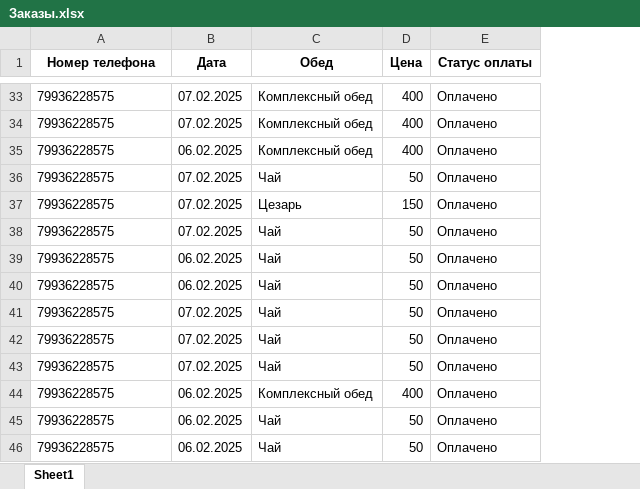
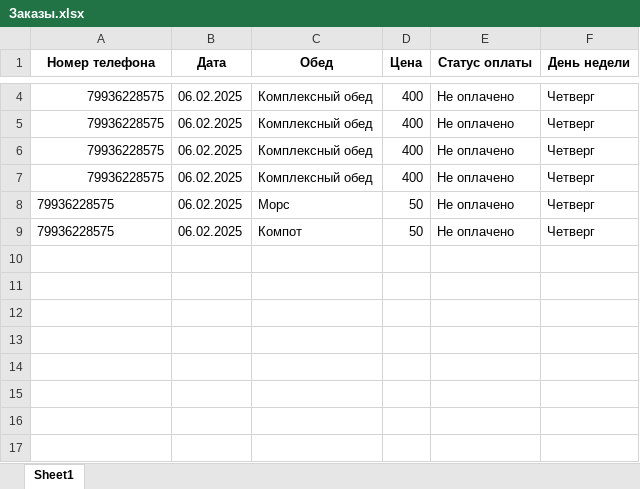
Before and after one commit to Sukhoi-Triplexx/main, an Excel workbook: Заказы.xlsx, sheet Sheet1, drawn as a sheet; only a part is shown, gaps mark what is left out; values as stored, in another font and other column widths than the file's, no borders; removed rows and columns are numbered as before the commit, all else as after; the diff covers the shown part only; the diff names each change by its address in the sheet, - before the commit and + after, or states it on an @@ line.

```diff
--- a/Заказы.xlsx (sheet Sheet1)
+++ b/Заказы.xlsx (sheet Sheet1)
+column F (День недели), rows 4-9: all Четверг
-A4:A6 alignment: left
+A4:A6 alignment: right
-B4:B5 (Дата): 07.02.2025
+B4:B5 (Дата): 06.02.2025
-E4:E6 (Статус оплаты): Оплачено
+E4:E6 (Статус оплаты): Не оплачено
-row 36: 79936228575 | 07.02.2025 | Чай | 50 | Оплачено
-row 37: 79936228575 | 07.02.2025 | Цезарь | 150 | Оплачено
-row 38: 79936228575 | 07.02.2025 | Чай | 50 | Оплачено
-row 39: 79936228575 | 06.02.2025 | Чай | 50 | Оплачено
-row 40: 79936228575 | 06.02.2025 | Чай | 50 | Оплачено
-row 41: 79936228575 | 07.02.2025 | Чай | 50 | Оплачено
-row 42: 79936228575 | 07.02.2025 | Чай | 50 | Оплачено
-row 43: 79936228575 | 07.02.2025 | Чай | 50 | Оплачено
-A7 alignment: left
+A7 alignment: right
-E7:E9 (Статус оплаты): Оплачено
+E7:E9 (Статус оплаты): Не оплачено
-C8 (Обед): Чай
+C8 (Обед): Морс
-C9 (Обед): Чай
+C9 (Обед): Компот
```
Also changed, not shown: 29 removed rows, 6 edited cells and cell formats elsewhere in this sheet, 4 other files.
